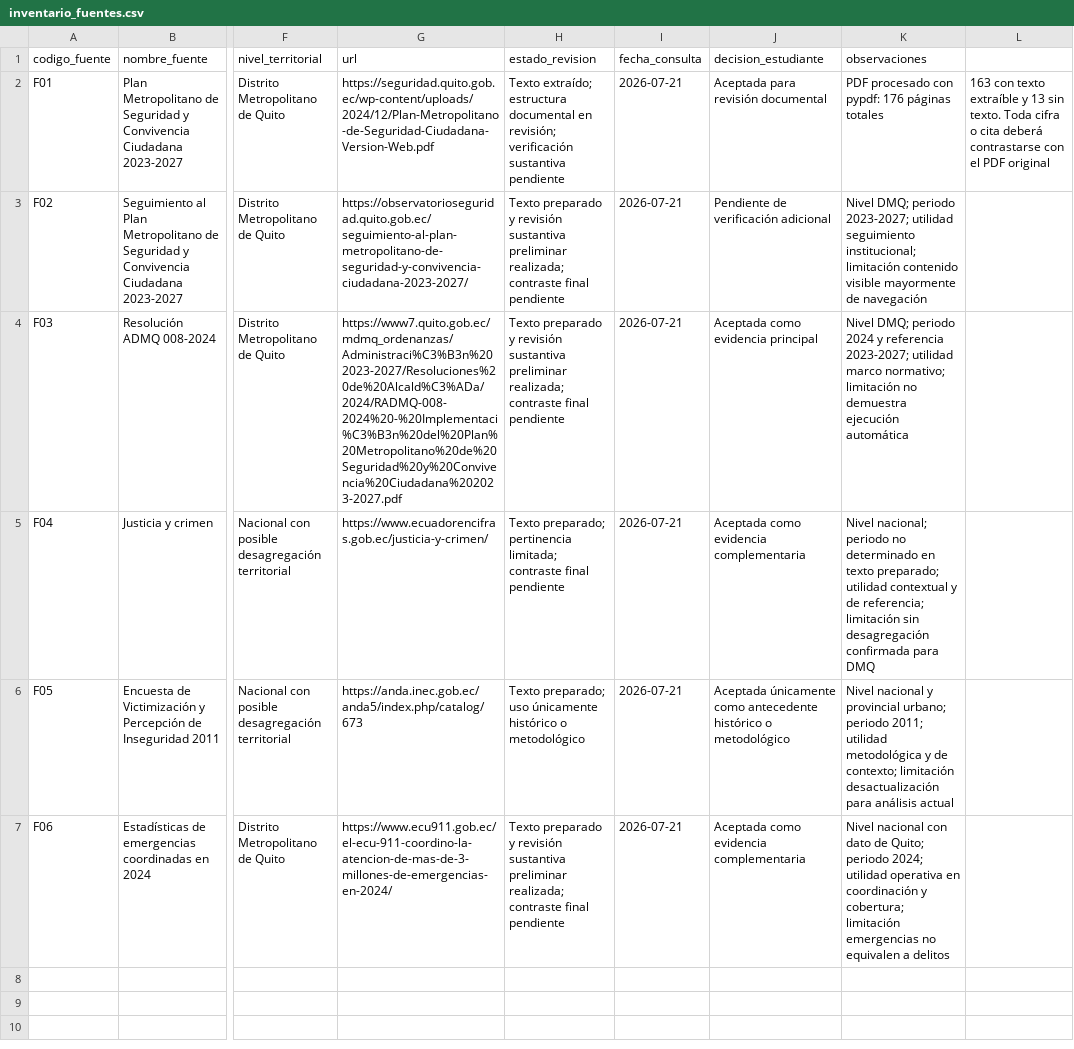
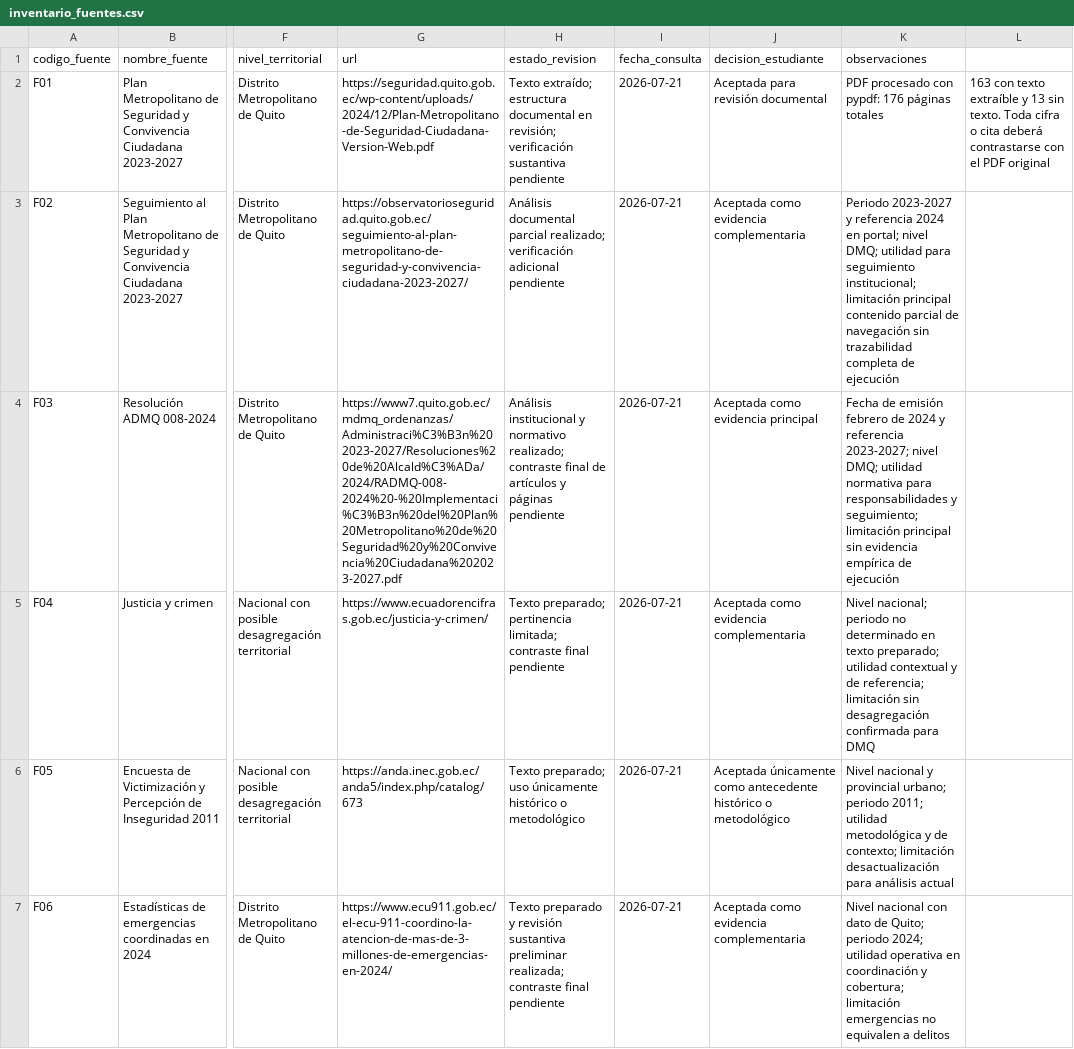
Before and after one commit to danny19052005/ProyectoFinal_PoliticasPublicas, a CSV file: datos/inventario_fuentes.csv, drawn as a sheet; only a part is shown, gaps mark what is left out; the diff names each change by its address in the sheet, - before the commit and + after, or states it on an @@ line.

Commit message:
Análisis de implementación F02 y marco normativo F03

```diff
--- a/datos/inventario_fuentes.csv
+++ b/datos/inventario_fuentes.csv
-H3 (estado_revision): Texto preparado y revisión sustantiva preliminar realizada; contraste final pendiente
+H3 (estado_revision): Análisis documental parcial realizado; verificación adicional pendiente
-J3 (decision_estudiante): Pendiente de verificación adicional
+J3 (decision_estudiante): Aceptada como evidencia complementaria
-K3 (observaciones): Nivel DMQ; periodo 2023-2027; utilidad seguimiento institucional; limitación contenido visible mayormente de navegación
+K3 (observaciones): Periodo 2023-2027 y referencia 2024 en portal; nivel DMQ; utilidad para seguimiento institucional; limitación principal contenido parcial de navegación sin trazabilidad completa de ejecución
-H4 (estado_revision): Texto preparado y revisión sustantiva preliminar realizada; contraste final pendiente
+H4 (estado_revision): Análisis institucional y normativo realizado; contraste final de artículos y páginas pendiente
-K4 (observaciones): Nivel DMQ; periodo 2024 y referencia 2023-2027; utilidad marco normativo; limitación no demuestra ejecución automática
+K4 (observaciones): Fecha de emisión febrero de 2024 y referencia 2023-2027; nivel DMQ; utilidad normativa para responsabilidades y seguimiento; limitación principal sin evidencia empírica de ejecución
```
Also changed, not shown: 5 other files.
